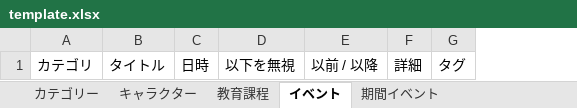
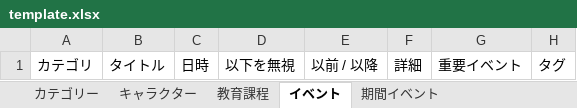
Before and after one commit to shi-chikuzen/chronicliner, an Excel workbook: data/temp/template.xlsx, sheet イベント, drawn as a sheet; values as stored, in another font and other column widths than the file's, no borders; the diff names each change by its address in the sheet, - before the commit and + after, or states it on an @@ line.

```diff
--- a/data/temp/template.xlsx (sheet イベント)
+++ b/data/temp/template.xlsx (sheet イベント)
+column G, row 1: 重要イベント
```
Also changed, not shown: sheet 期間イベント, data/sample.xlsx.
